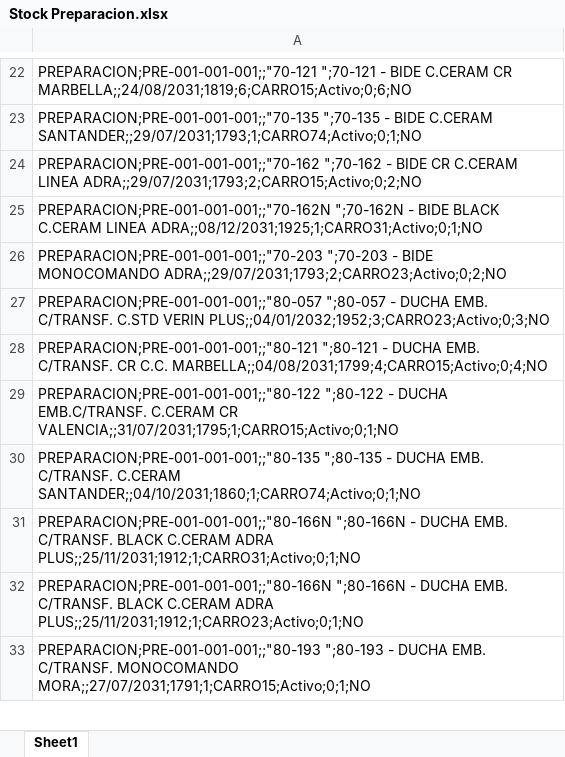
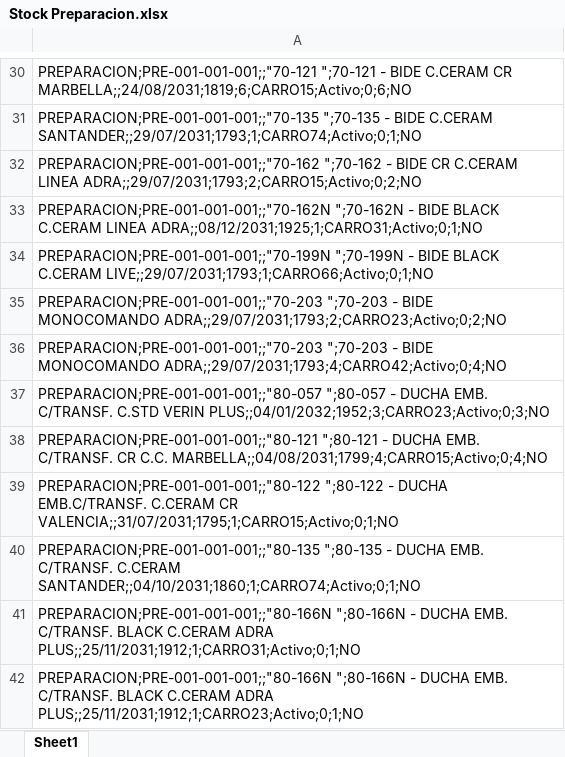
Before and after one commit to IvanGoyena/Logistica-Peirano, an Excel workbook: Data_WMS/Stock Preparacion.xlsx, sheet Sheet1, drawn as a sheet; only a part is shown, gaps mark what is left out; the shorter side is filled out with more unchanged rows; values as stored, in another font and other column widths than the file's, no borders; the diff covers the shown part only; the diff names each change by its address in the sheet, - before the commit and + after, or states it on an @@ line.

Commit message:
Actualización automática WMS - Stock Preparacion - 31/08/2026 08:09:44

```diff
--- a/Data_WMS/Stock Preparacion.xlsx (sheet Sheet1)
+++ b/Data_WMS/Stock Preparacion.xlsx (sheet Sheet1)
+row 34: PREPARACION;PRE-001-001-001;;"70-199N ";70-199N - BIDE BLACK C.CERAM LIVE;;29/07/2031;1793;1;CARRO66;Activo;0;1;NO
+row 36: PREPARACION;PRE-001-001-001;;"70-203 ";70-203 - BIDE MONOCOMANDO ADRA;;29/07/2031;1793;4;CARRO42;Activo;0;4;NO
```
Also changed, not shown: 19 added rows and 6 moved rows elsewhere in this sheet.
